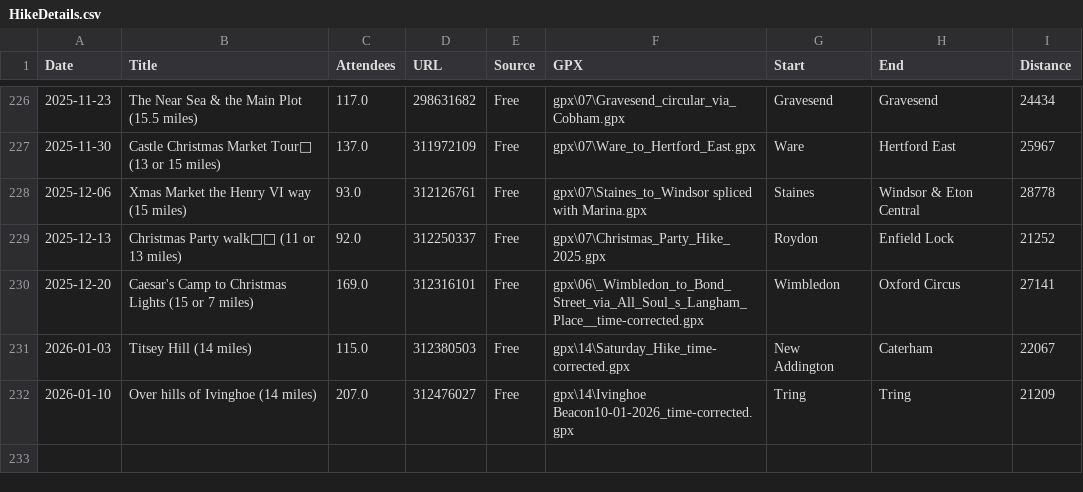
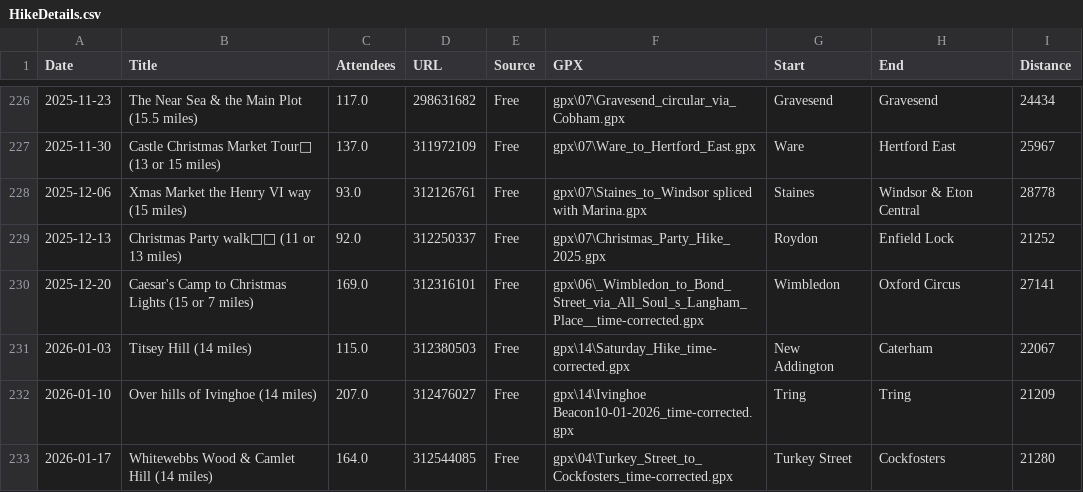
Before and after one commit to james-stuff/chris-map, a CSV file: HikeDetails.csv, drawn as a sheet; only a part is shown, gaps mark what is left out; the diff names each change by its address in the sheet, - before the commit and + after, or states it on an @@ line.

Commit message:
Turkey Street to Cockfosters

```diff
--- a/HikeDetails.csv
+++ b/HikeDetails.csv
+row 233: 2026-01-17 | Whitewebbs Wood & Camlet Hill (14 miles) | 164.0 | 312544085 | Free | gpx\04\Turkey_Street_to_Cockfosters_time-corrected.gpx | Turkey Street | Cockfosters | 21280
```
Also changed, not shown: ScrapedHikes.csv.
